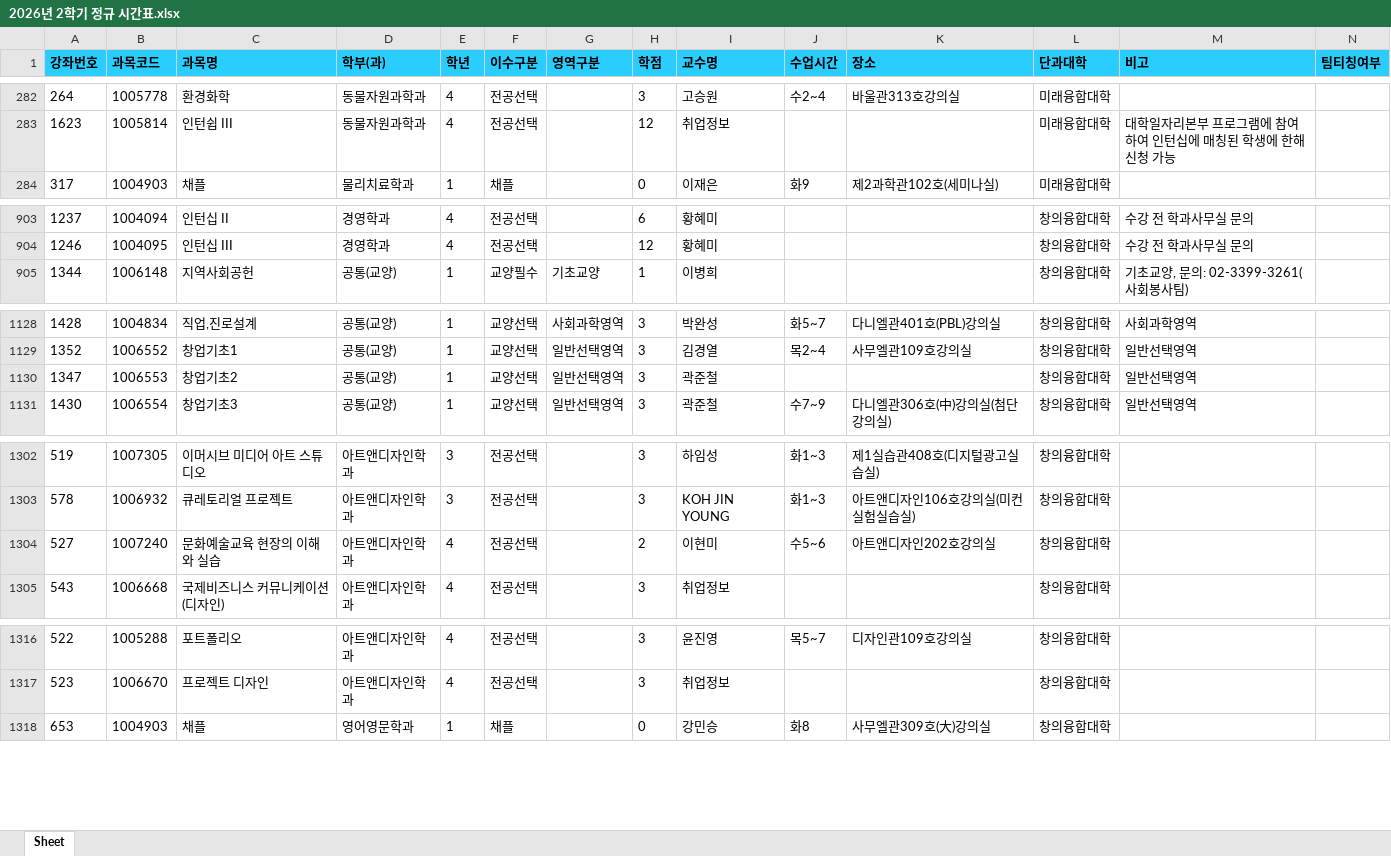
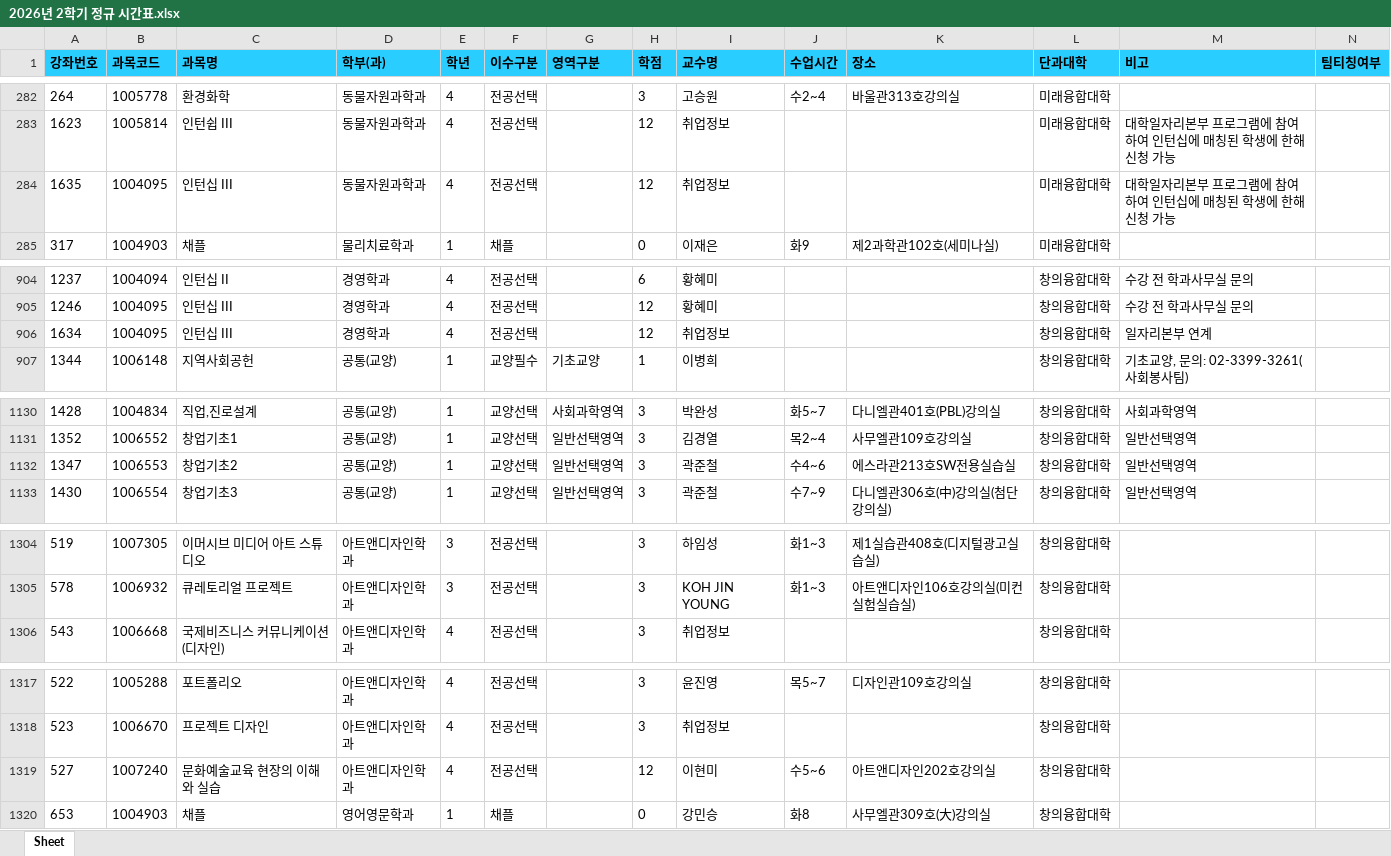
Before and after one commit to syu-kr/lecture.syu.kr-everytime, an Excel workbook: data/2026년 2학기 정규 시간표.xlsx, sheet Sheet, drawn as a sheet; only a part is shown, gaps mark what is left out; values as stored, in another font and other column widths than the file's, no borders; removed rows and columns are numbered as before the commit, all else as after; the diff covers the shown part only; the diff names each change by its address in the sheet, - before the commit and + after, or states it on an @@ line.

Commit message:
chore(data): add 2026-2 data files ('26.08.05)

```diff
--- a/data/2026년 2학기 정규 시간표.xlsx (sheet Sheet)
+++ b/data/2026년 2학기 정규 시간표.xlsx (sheet Sheet)
+row 284: 1635 | 1004095 | 인턴십 III | 동물자원과학과 | 4 | 전공선택 |  | 12 | 취업정보 |  |  | 미래융합대학 | 대학일자리본부 프로그램에 참여하여 인턴십에 매칭된 학생에 한해 신청 가능
+row 906: 1634 | 1004095 | 인턴십 III | 경영학과 | 4 | 전공선택 |  | 12 | 취업정보 |  |  | 창의융합대학 | 일자리본부 연계
-J1132 (수업시간): (empty)
+J1132 (수업시간): 수4~6
-K1132 (장소): (empty)
+K1132 (장소): 에스라관213호SW전용실습실
-row 1304: 527 | 1007240 | 문화예술교육 현장의 이해와 실습 | 아트앤디자인학과 | 4 | 전공선택 |  | 2 | 이현미 | 수5~6 | 아트앤디자인202호강의실 | 창의융합대학
+row 1319: 527 | 1007240 | 문화예술교육 현장의 이해와 실습 | 아트앤디자인학과 | 4 | 전공선택 |  | 12 | 이현미 | 수5~6 | 아트앤디자인202호강의실 | 창의융합대학
```
Also changed, not shown: 17 edited cells elsewhere in this sheet, 1 other file.
